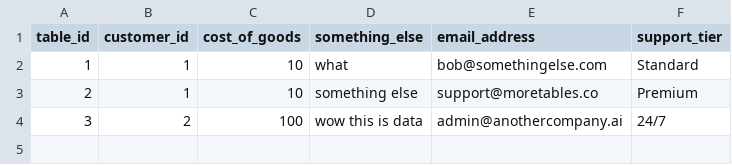
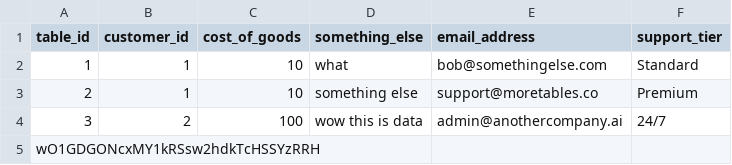
Before and after one commit to notlookingatcode/turbo-umbrella-over, a CSV file: dontlook.csv, drawn as a sheet; the diff names each change by its address in the sheet, - before the commit and + after, or states it on an @@ line.

Commit message:
Update dontlook.csv

```diff
--- a/dontlook.csv
+++ b/dontlook.csv
+row 5: wO1GDGONcxMY1kRSsw2hdkTcHSSYzRRH
```
